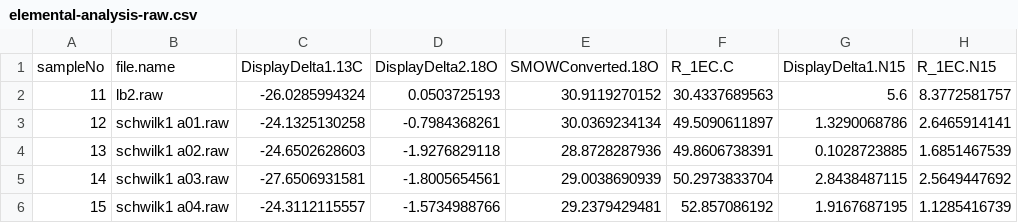
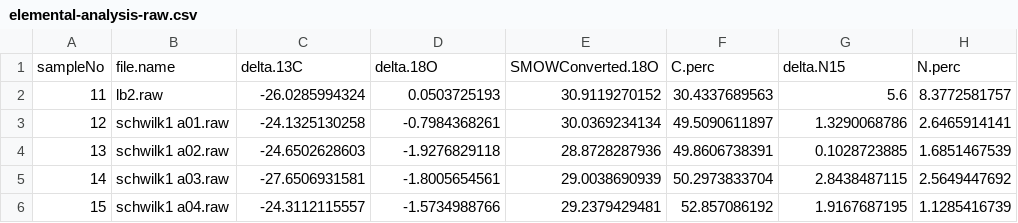
Before and after one commit to schwilklab/CSC-sky-island-forest, a CSV file: data/leaves/elemental-analysis-raw.csv, drawn as a sheet; only a part is shown.

Commit message:
Clean up names of elemental analysis data columns
Use more sensible names:
- C.perc and N.perc are percentages C and N
- delta.C13, delta.O18 and delta.N15 are isotope deltas

```diff
--- a/data/leaves/elemental-analysis-raw.csv
+++ b/data/leaves/elemental-analysis-raw.csv
@@ -1,2 +1,2 @@
-sampleNo,file.name,DisplayDelta1.13C,DisplayDelta2.18O,SMOWConverted.18O,R_1EC.C,DisplayDelta1.N15,R_1EC.N15
+sampleNo,file.name,delta.13C,delta.18O,SMOWConverted.18O,C.perc,delta.N15,N.perc
 11,lb2.raw,-26.0285994324,0.0503725193,30.9119270152,30.4337689563,5.6,8.3772581757
```
Also changed, not shown: 1 other file.
